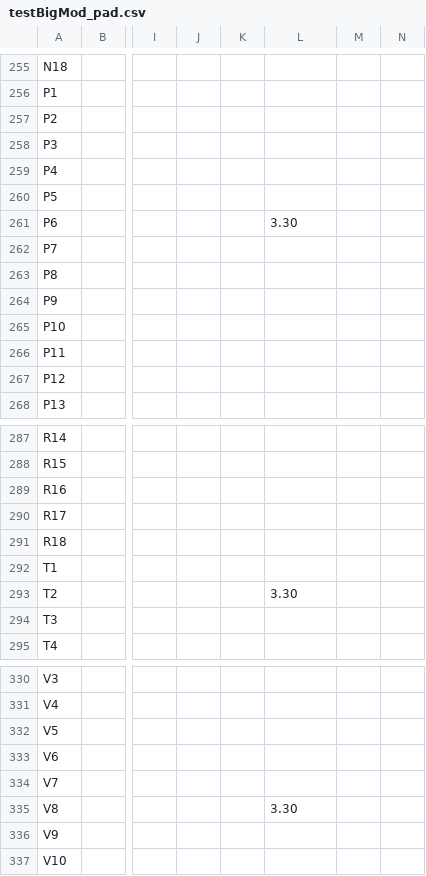
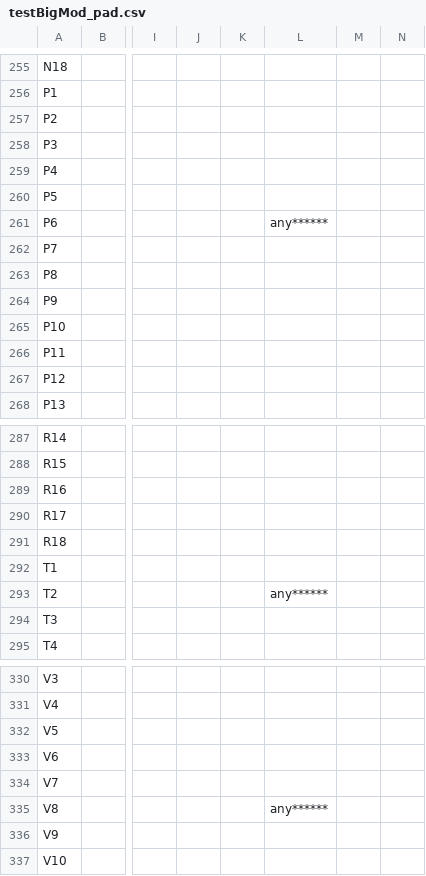
Before and after one commit to AliaMYH/VGA, a CSV file: Controller/testBigMod_pad.csv, drawn as a sheet; only a part is shown, gaps mark what is left out; the diff covers the shown part only; the diff names each change by its address in the sheet, - before the commit and + after, or states it on an @@ line.

```diff
--- a/Controller/testBigMod_pad.csv
+++ b/Controller/testBigMod_pad.csv
-L261: 3.30
+L261: any******
-L293: 3.30
+L293: any******
-L335: 3.30
+L335: any******
```
Also changed, not shown: 20 edited cells elsewhere in this file, 18 other files.
